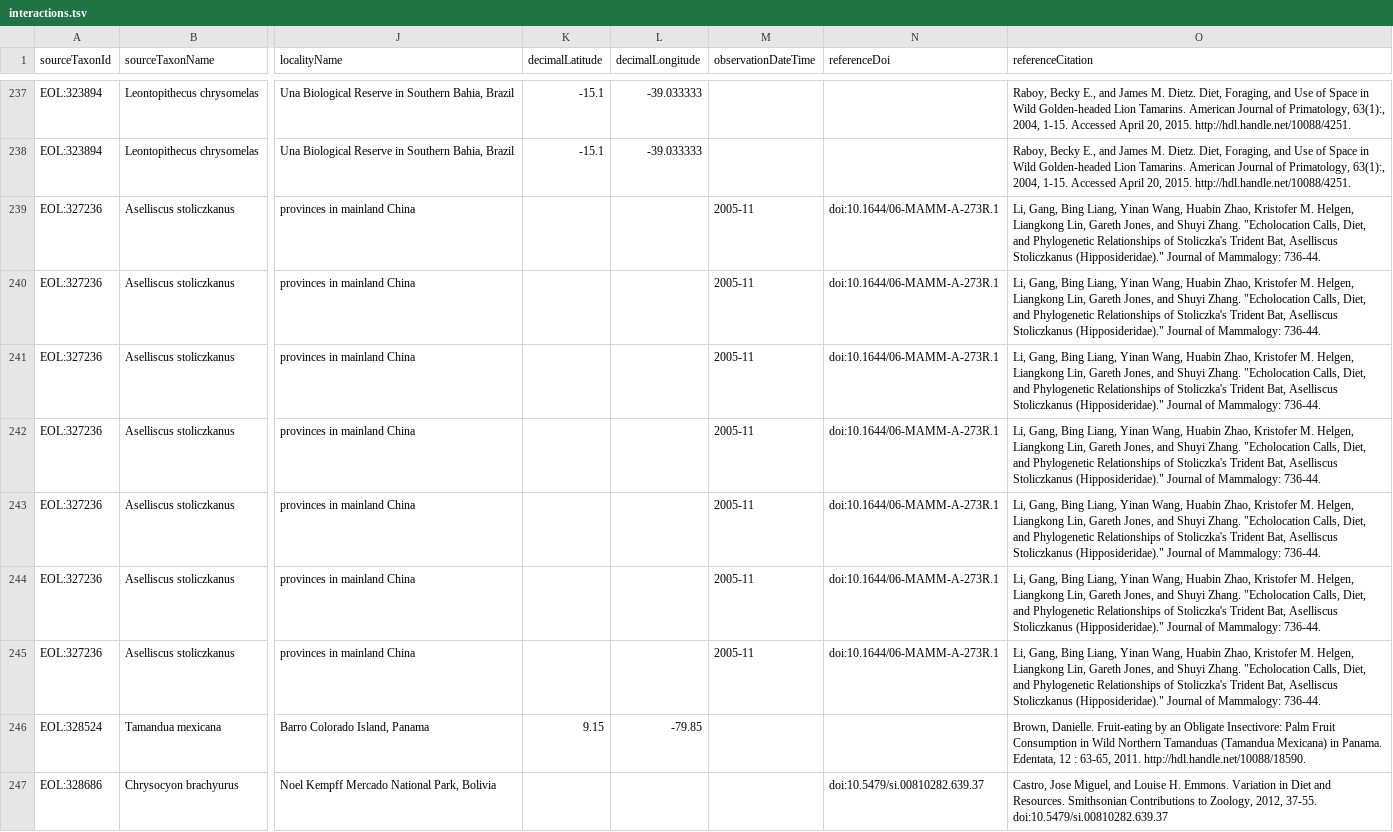
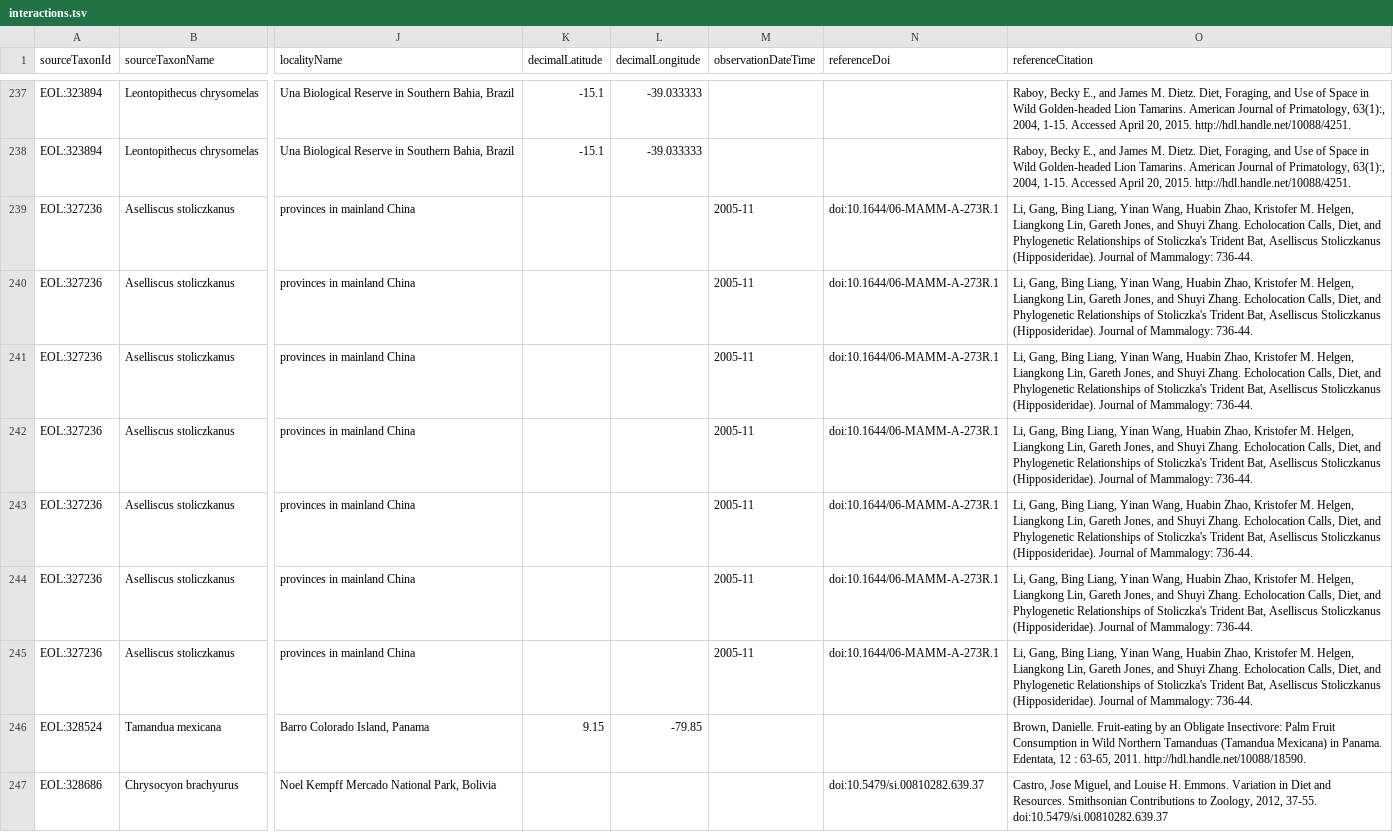
Before and after one commit to millerse/Smithsonian-Repository-Interactions, a TSV file: interactions.tsv, drawn as a sheet; only a part is shown, gaps mark what is left out; the diff names each change by its address in the sheet, - before the commit and + after, or states it on an @@ line.

Commit message:
Update interactions.tsv

```diff
--- a/interactions.tsv
+++ b/interactions.tsv
-O239:O245 (referenceCitation): …Shuyi Zhang. "Echolocation Calls, Diet, and Phylogenetic Relationships of Stoliczka's Trident Bat, Aselliscus Stoliczkanus (Hipposideridae)." Journal of…
+O239:O245 (referenceCitation): …Shuyi Zhang. Echolocation Calls, Diet, and Phylogenetic Relationships of Stoliczka's Trident Bat, Aselliscus Stoliczkanus (Hipposideridae). Journal of…
```
